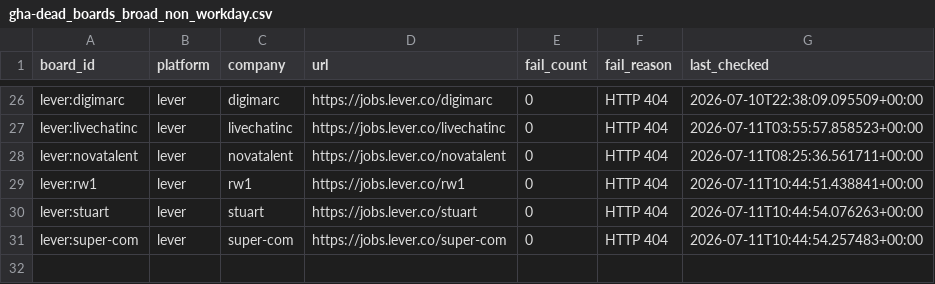
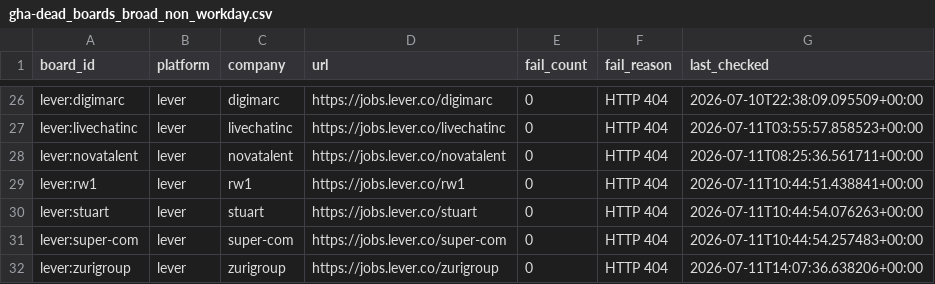
Before and after one commit to chandalagufus/job, a CSV file: state/gha-dead_boards_broad_non_workday.csv, drawn as a sheet; only a part is shown, gaps mark what is left out.

```diff
--- a/state/gha-dead_boards_broad_non_workday.csv
+++ b/state/gha-dead_boards_broad_non_workday.csv
@@ -31 +31,2 @@ lever:stuart,lever,stuart,https://jobs.lever.co/stuart,0,HTTP 404,2026-07-11T10:
 lever:super-com,lever,super-com,https://jobs.lever.co/super-com,0,HTTP 404,2026-07-11T10:44:54.257483+00:00
+lever:zurigroup,lever,zurigroup,https://jobs.lever.co/zurigroup,0,HTTP 404,2026-07-11T14:07:36.638206+00:00
```
Also changed, not shown: 1 other file.
